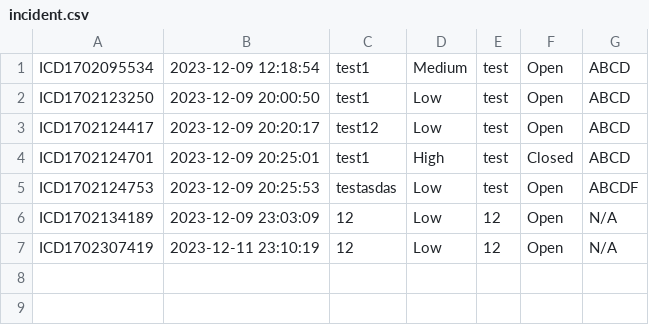
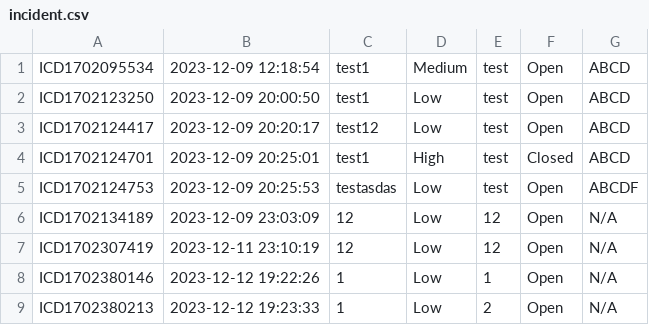
Before and after one commit to siangztang/CybersecurityIncidentManagementSystem, a CSV file: demo/src/main/java/com/example/db/incident.csv, drawn as a sheet.

Commit message:
Enchant Incident list by team

```diff
--- a/demo/src/main/java/com/example/db/incident.csv
+++ b/demo/src/main/java/com/example/db/incident.csv
@@ -7 +7,3 @@ ICD1702134189,2023-12-09 23:03:09,12,Low,12,Open,N/A
 ICD1702307419,2023-12-11 23:10:19,12,Low,12,Open,N/A
+ICD1702380146,2023-12-12 19:22:26,1,Low,1,Open,N/A
+ICD1702380213,2023-12-12 19:23:33,1,Low,2,Open,N/A
```
Also changed, not shown: demo/src/main/java/com/example/db/action.csv, demo/src/main/java/com/example/db/resolution.csv, 9 other files.
